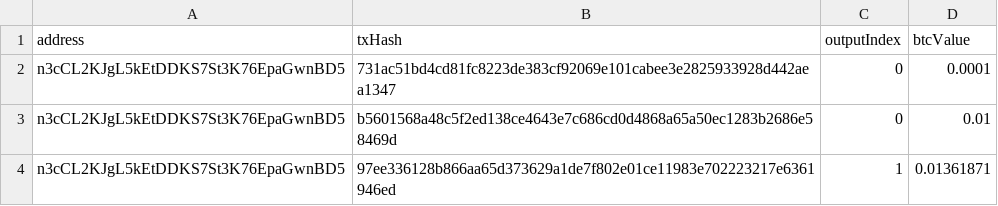
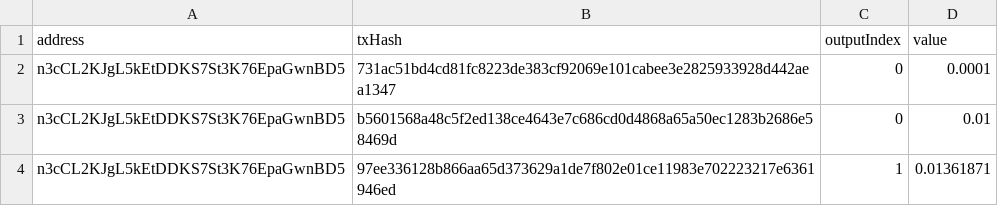
Before and after one commit to quantnetwork/overledger-sdk-javascript, a CSV file: small-bitcoin-wallet/sender-utxos.csv, drawn as a sheet.

```diff
--- a/small-bitcoin-wallet/sender-utxos.csv
+++ b/small-bitcoin-wallet/sender-utxos.csv
@@ -1,2 +1,2 @@
-address,txHash,outputIndex,btcValue
+address,txHash,outputIndex,value
 n3cCL2KJgL5kEtDDKS7St3K76EpaGwnBD5,731ac51bd4cd81fc8223de383cf92069e101cabee3e2825933928d442aea1347,0,0.0001
```
Also changed, not shown: 1 other file.
